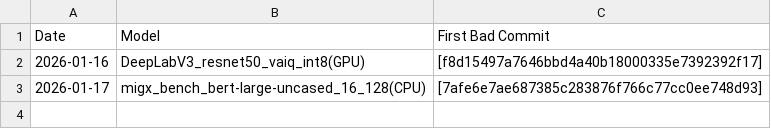
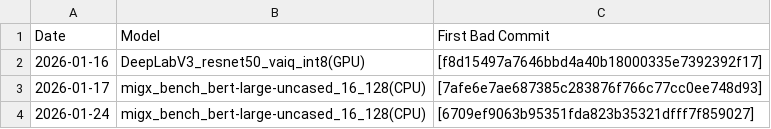
Before and after one commit to nod-ai/e2eamdshark-reports, a CSV file: track_test_data/bisect_results.csv, drawn as a sheet; the diff names each change by its address in the sheet, - before the commit and + after, or states it on an @@ line.

```diff
--- a/track_test_data/bisect_results.csv
+++ b/track_test_data/bisect_results.csv
+row 4: 2026-01-24 | migx_bench_bert-large-uncased_16_128(CPU) | [6709ef9063b95351fda823b35321dfff7f859027]
```
